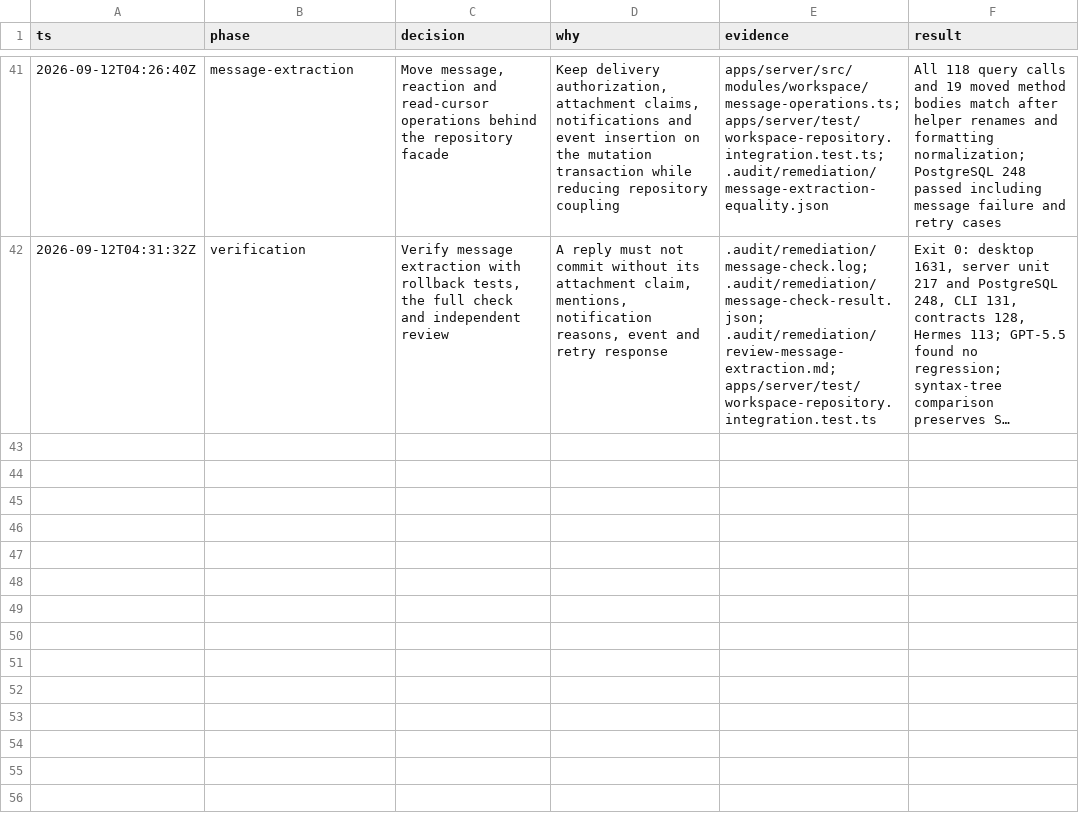
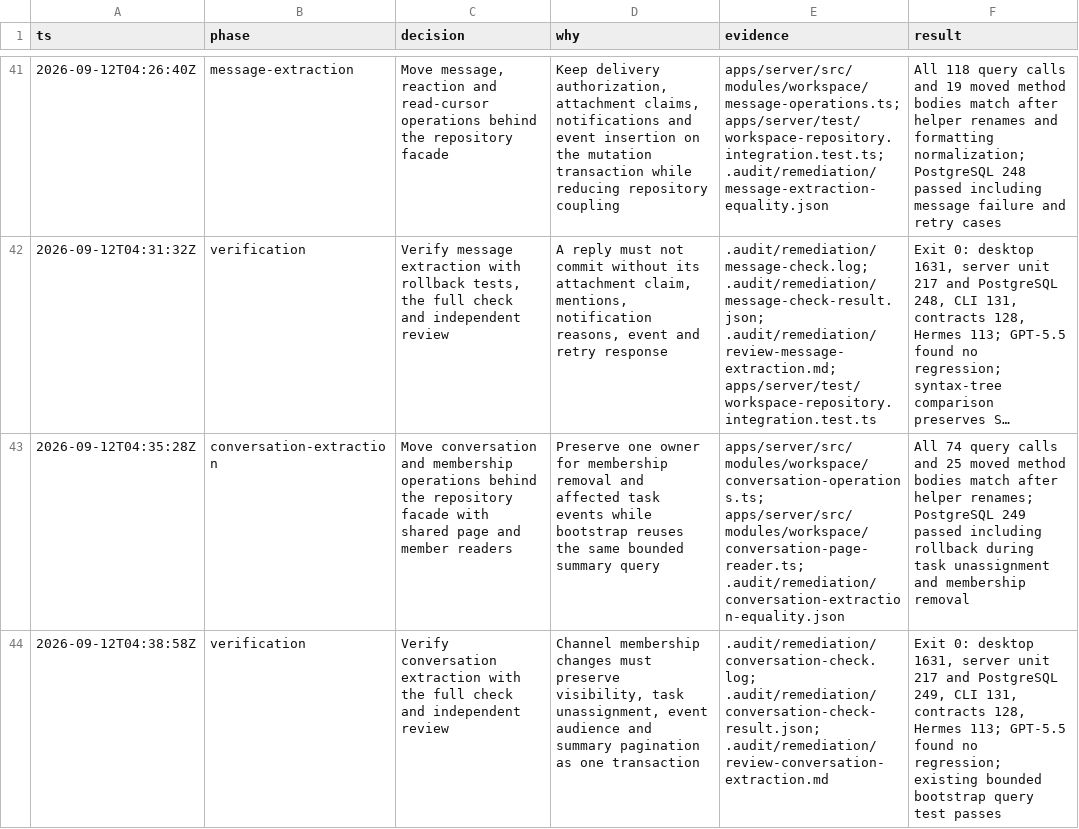
Before and after one commit to hypothetical-money-machine/hype-comms, a TSV file: docs/remediation/decisions.tsv, drawn as a sheet; only a part is shown, gaps mark what is left out; long unchanged cells end in …; the diff names each change by its address in the sheet, - before the commit and + after, or states it on an @@ line.

```diff
--- a/docs/remediation/decisions.tsv
+++ b/docs/remediation/decisions.tsv
+row 43: 2026-09-12T04:35:28Z | conversation-extraction | Move conversation and membership operations behind the repository facade with shared page and member readers | Preserve one owner for membership removal and affected task events while bootstrap reuses the same bounded summary query | apps/server/src/modules/workspace/conversation-operations.ts; apps/server/src/modules/workspace/conversation-page-reader.ts; .audit/remediation/conversation-extraction-equality.json | All 74 query calls and 25 moved method bodies match after helper renames; PostgreSQL 249 passed including rollback during task unassignment and membership removal
+row 44: 2026-09-12T04:38:58Z | verification | Verify conversation extraction with the full check and independent review | Channel membership changes must preserve visibility, task unassignment, event audience and summary pagination as one transaction | .audit/remediation/conversation-check.log; .audit/remediation/conversation-check-result.json; .audit/remediation/review-conversation-extraction.md | Exit 0: desktop 1631, server unit 217 and PostgreSQL 249, CLI 131, contracts 128, Hermes 113; GPT-5.5 found no regression; existing bounded bootstrap query test passes
```
Also changed, not shown: 6 other files.
